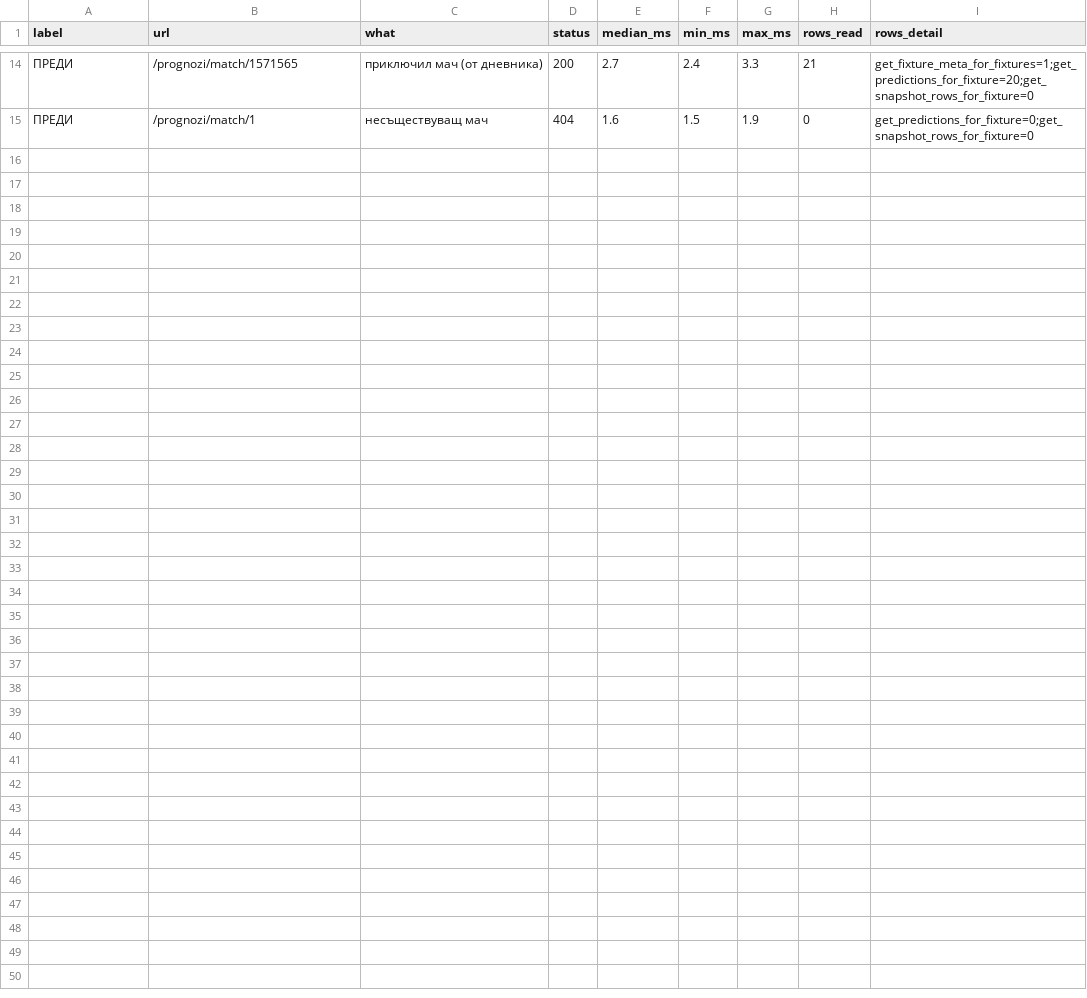
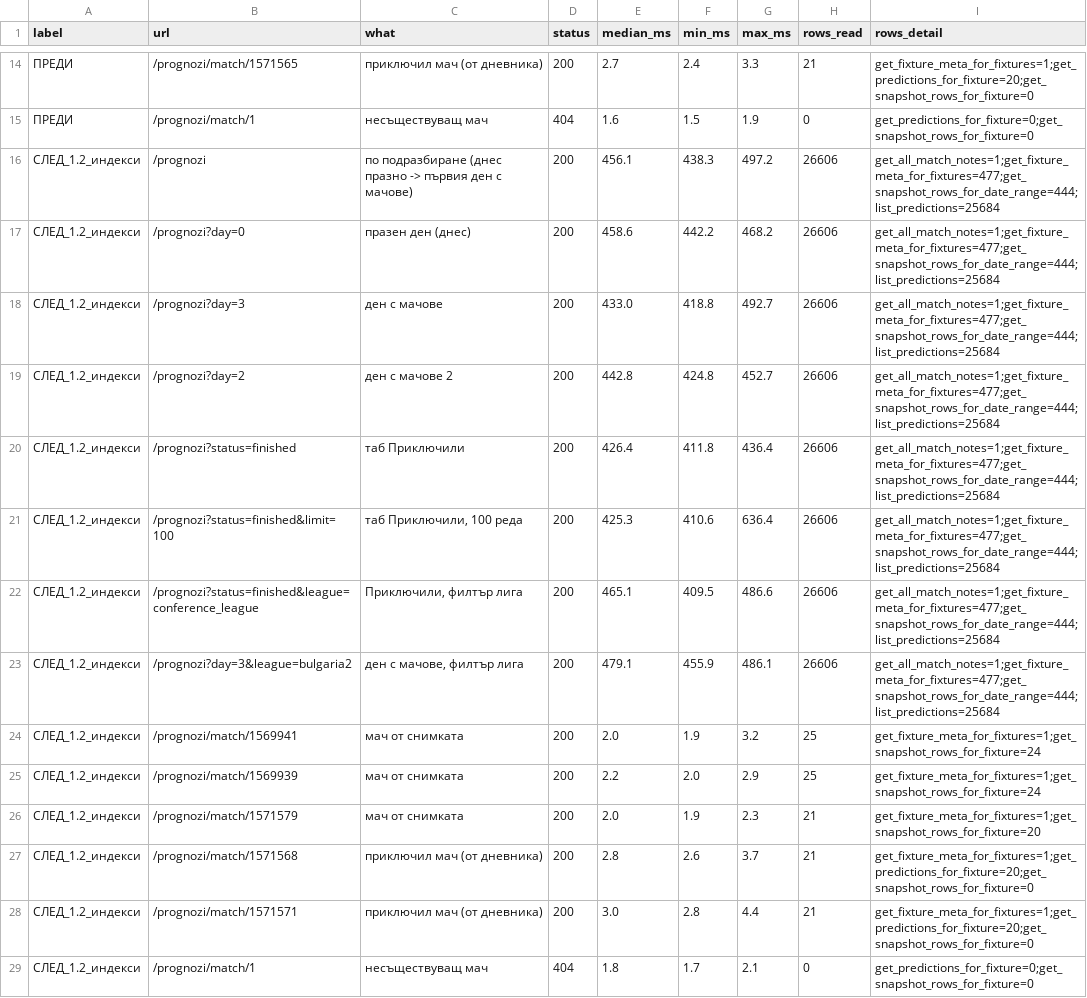
Before and after one commit to jnpetkov-tech/zalog, a CSV file: validation/skorost_20260924.csv, drawn as a sheet; only a part is shown, gaps mark what is left out.

```diff
--- a/validation/skorost_20260924.csv
+++ b/validation/skorost_20260924.csv
@@ -15 +15,15 @@ label,url,what,status,median_ms,min_ms,max_ms,rows_read,rows_detail
 ПРЕДИ,/prognozi/match/1,несъществуващ мач,404,1.6,1.5,1.9,0,get_predictions_for_fixture=0;get_snapshot_rows_for_fixture=0
+СЛЕД_1.2_индекси,/prognozi,по подразбиране (днес празно -> първия ден с мачове),200,456.1,438.3,497.2,26606,get_all_match_notes=1;get_fixture_meta_for_fixtures=477;get_snapshot_rows_for_date_range=444;list_predictions=25684
+СЛЕД_1.2_индекси,/prognozi?day=0,празен ден (днес),200,458.6,442.2,468.2,26606,get_all_match_notes=1;get_fixture_meta_for_fixtures=477;get_snapshot_rows_for_date_range=444;list_predictions=25684
+СЛЕД_1.2_индекси,/prognozi?day=3,ден с мачове,200,433.0,418.8,492.7,26606,get_all_match_notes=1;get_fixture_meta_for_fixtures=477;get_snapshot_rows_for_date_range=444;list_predictions=25684
+СЛЕД_1.2_индекси,/prognozi?day=2,ден с мачове 2,200,442.8,424.8,452.7,26606,get_all_match_notes=1;get_fixture_meta_for_fixtures=477;get_snapshot_rows_for_date_range=444;list_predictions=25684
+СЛЕД_1.2_индекси,/prognozi?status=finished,таб Приключили,200,426.4,411.8,436.4,26606,get_all_match_notes=1;get_fixture_meta_for_fixtures=477;get_snapshot_rows_for_date_range=444;list_predictions=25684
+СЛЕД_1.2_индекси,/prognozi?status=finished&limit=100,"таб Приключили, 100 реда",200,425.3,410.6,636.4,26606,get_all_match_notes=1;get_fixture_meta_for_fixtures=477;get_snapshot_rows_for_date_range=444;list_predictions=25684
+СЛЕД_1.2_индекси,/prognozi?status=finished&league=conference_league,"Приключили, филтър лига",200,465.1,409.5,486.6,26606,get_all_match_notes=1;get_fixture_meta_for_fixtures=477;get_snapshot_rows_for_date_range=444;list_predictions=25684
+СЛЕД_1.2_индекси,/prognozi?day=3&league=bulgaria2,"ден с мачове, филтър лига",200,479.1,455.9,486.1,26606,get_all_match_notes=1;get_fixture_meta_for_fixtures=477;get_snapshot_rows_for_date_range=444;list_predictions=25684
+СЛЕД_1.2_индекси,/prognozi/match/1569941,мач от снимката,200,2.0,1.9,3.2,25,get_fixture_meta_for_fixtures=1;get_snapshot_rows_for_fixture=24
+СЛЕД_1.2_индекси,/prognozi/match/1569939,мач от снимката,200,2.2,2.0,2.9,25,get_fixture_meta_for_fixtures=1;get_snapshot_rows_for_fixture=24
+СЛЕД_1.2_индекси,/prognozi/match/1571579,мач от снимката,200,2.0,1.9,2.3,21,get_fixture_meta_for_fixtures=1;get_snapshot_rows_for_fixture=20
+СЛЕД_1.2_индекси,/prognozi/match/1571568,приключил мач (от дневника),200,2.8,2.6,3.7,21,get_fixture_meta_for_fixtures=1;get_predictions_for_fixture=20;get_snapshot_rows_for_fixture=0
+СЛЕД_1.2_индекси,/prognozi/match/1571571,приключил мач (от дневника),200,3.0,2.8,4.4,21,get_fixture_meta_for_fixtures=1;get_predictions_for_fixture=20;get_snapshot_rows_for_fixture=0
+СЛЕД_1.2_индекси,/prognozi/match/1,несъществуващ мач,404,1.8,1.7,2.1,0,get_predictions_for_fixture=0;get_snapshot_rows_for_fixture=0
```
Also changed, not shown: 2 other files.
